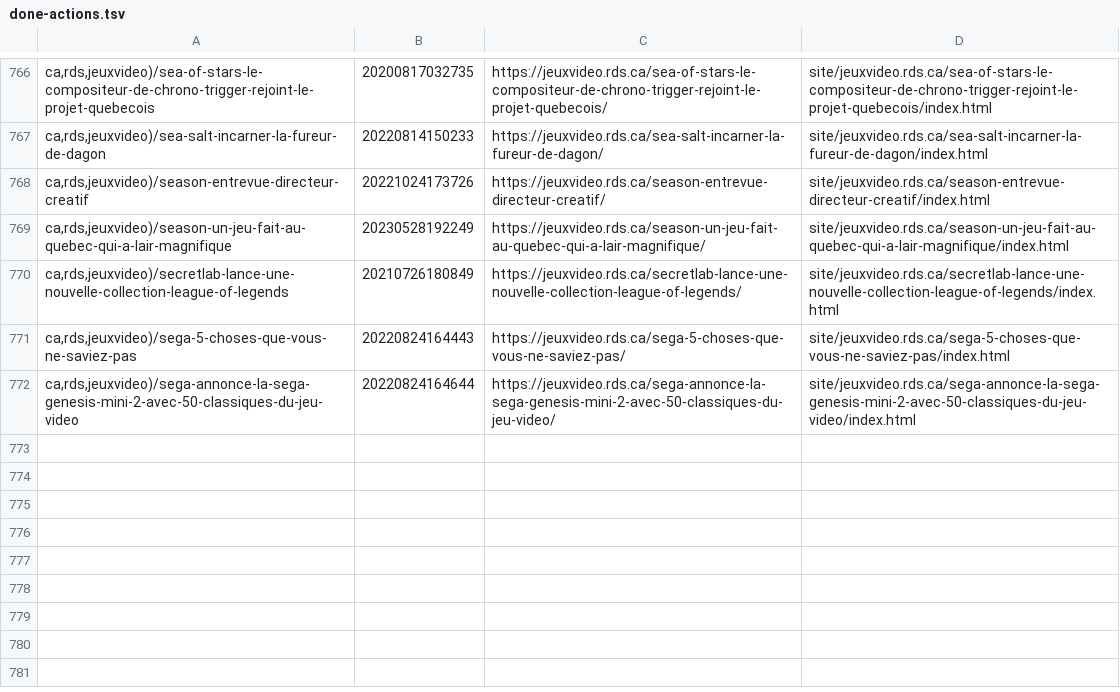
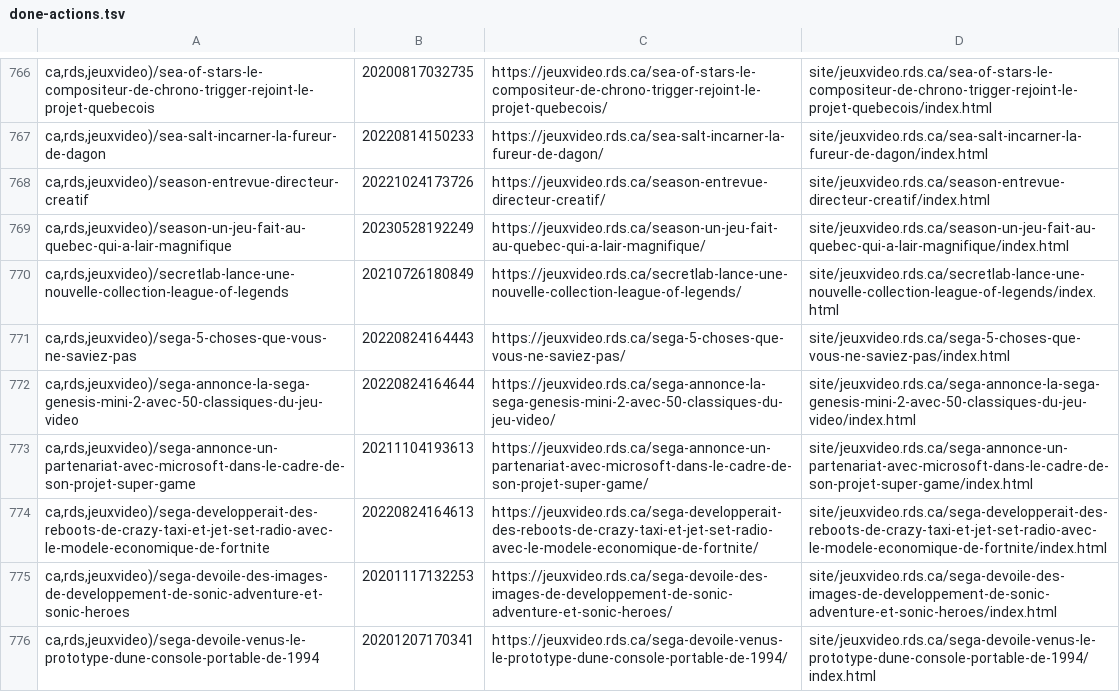
Before and after one commit to mjramos86/archiveRDSV, a TSV file: state/done-actions.tsv, drawn as a sheet; only a part is shown, gaps mark what is left out; the diff names each change by its address in the sheet, - before the commit and + after, or states it on an @@ line.

```diff
--- a/state/done-actions.tsv
+++ b/state/done-actions.tsv
+row 773: ca,rds,jeuxvideo)/sega-annonce-un-partenariat-avec-microsoft-dans-le-cadre-de-son-projet-super-game | 20211104193613 | https://jeuxvideo.rds.ca/sega-annonce-un-partenariat-avec-microsoft-dans-le-cadre-de-son-projet-super-game/ | site/jeuxvideo.rds.ca/sega-annonce-un-partenariat-avec-microsoft-dans-le-cadre-de-son-projet-super-game/index.html
+row 774: ca,rds,jeuxvideo)/sega-developperait-des-reboots-de-crazy-taxi-et-jet-set-radio-avec-le-modele-economique-de-fortnite | 20220824164613 | https://jeuxvideo.rds.ca/sega-developperait-des-reboots-de-crazy-taxi-et-jet-set-radio-avec-le-modele-economique-de-fortnite/ | site/jeuxvideo.rds.ca/sega-developperait-des-reboots-de-crazy-taxi-et-jet-set-radio-avec-le-modele-economique-de-fortnite/index.html
+row 775: ca,rds,jeuxvideo)/sega-devoile-des-images-de-developpement-de-sonic-adventure-et-sonic-heroes | 20201117132253 | https://jeuxvideo.rds.ca/sega-devoile-des-images-de-developpement-de-sonic-adventure-et-sonic-heroes/ | site/jeuxvideo.rds.ca/sega-devoile-des-images-de-developpement-de-sonic-adventure-et-sonic-heroes/index.html
+row 776: ca,rds,jeuxvideo)/sega-devoile-venus-le-prototype-dune-console-portable-de-1994 | 20201207170341 | https://jeuxvideo.rds.ca/sega-devoile-venus-le-prototype-dune-console-portable-de-1994/ | site/jeuxvideo.rds.ca/sega-devoile-venus-le-prototype-dune-console-portable-de-1994/index.html
```
